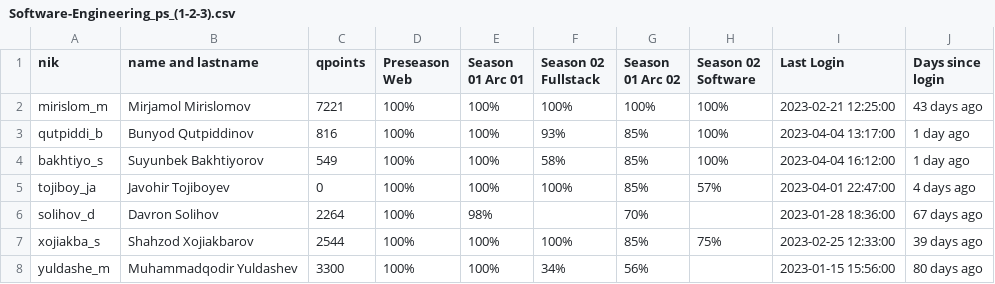
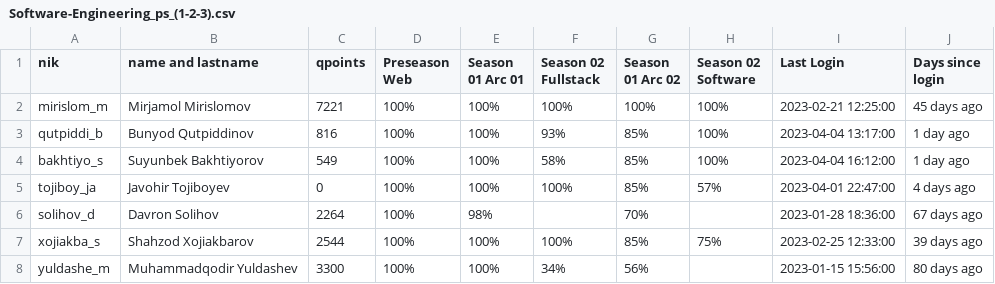
Before and after one commit to Soburjon19/qwasar-users, a CSV file: Software/Software-Engineering_ps_(1-2-3).csv, drawn as a sheet; only a part is shown.

Commit message:
Software

```diff
--- a/Software/Software-Engineering_ps_(1-2-3).csv
+++ b/Software/Software-Engineering_ps_(1-2-3).csv
@@ -1,3 +1,3 @@
 nik,name and lastname,qpoints,Preseason Web,Season 01 Arc 01,Season 02 Fullstack,Season 01 Arc 02,Season 02 Software,Last Login,Days since login
-mirislom_m,Mirjamol Mirislomov,7221,100%,100%,100%,100%,100%,2023-02-21 12:25:00,43 days ago
+mirislom_m,Mirjamol Mirislomov,7221,100%,100%,100%,100%,100%,2023-02-21 12:25:00,45 days ago
 qutpiddi_b,Bunyod Qutpiddinov,816,100%,100%,93%,85%,100%,2023-04-04 13:17:00,1 day ago
```
